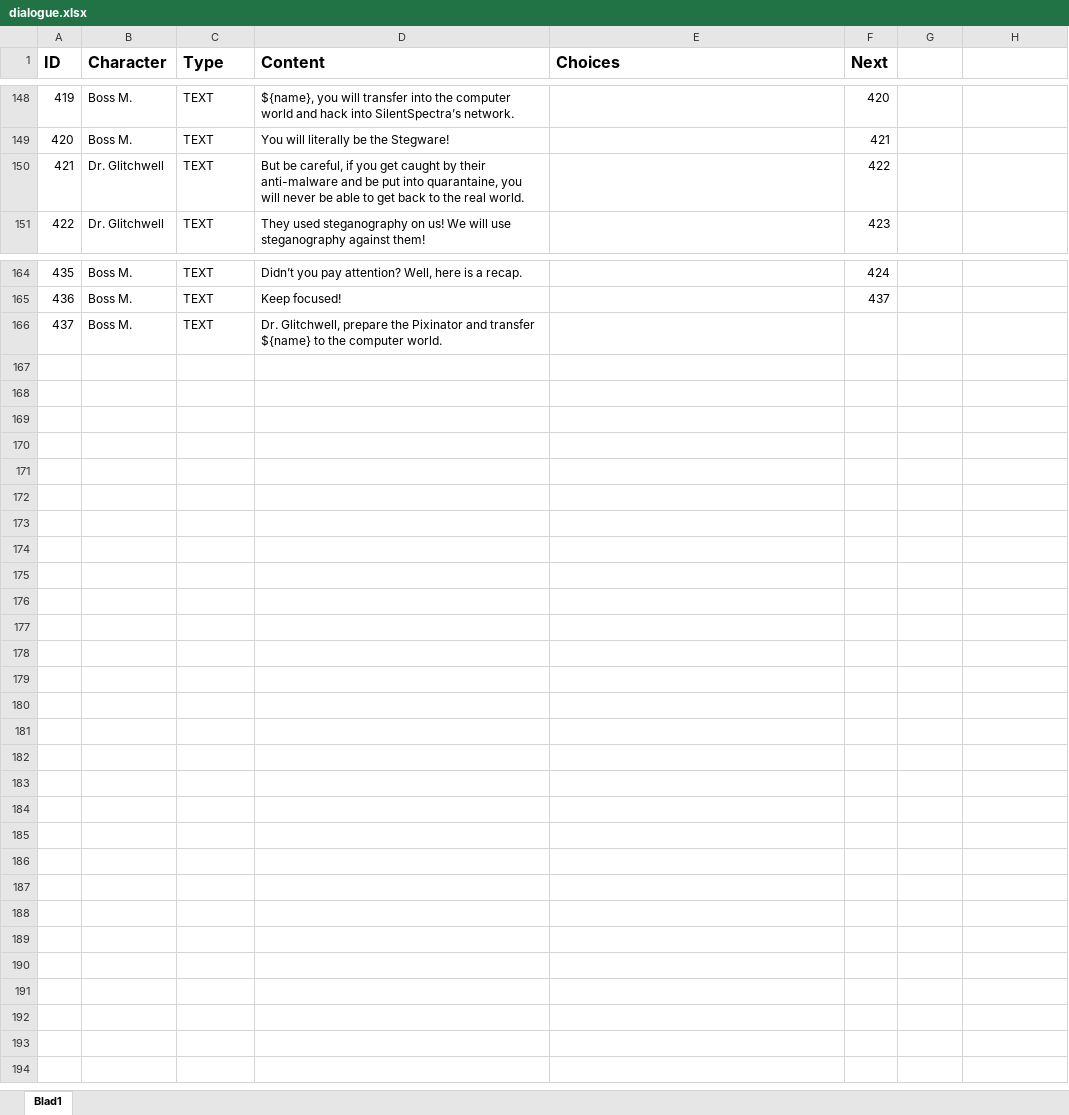
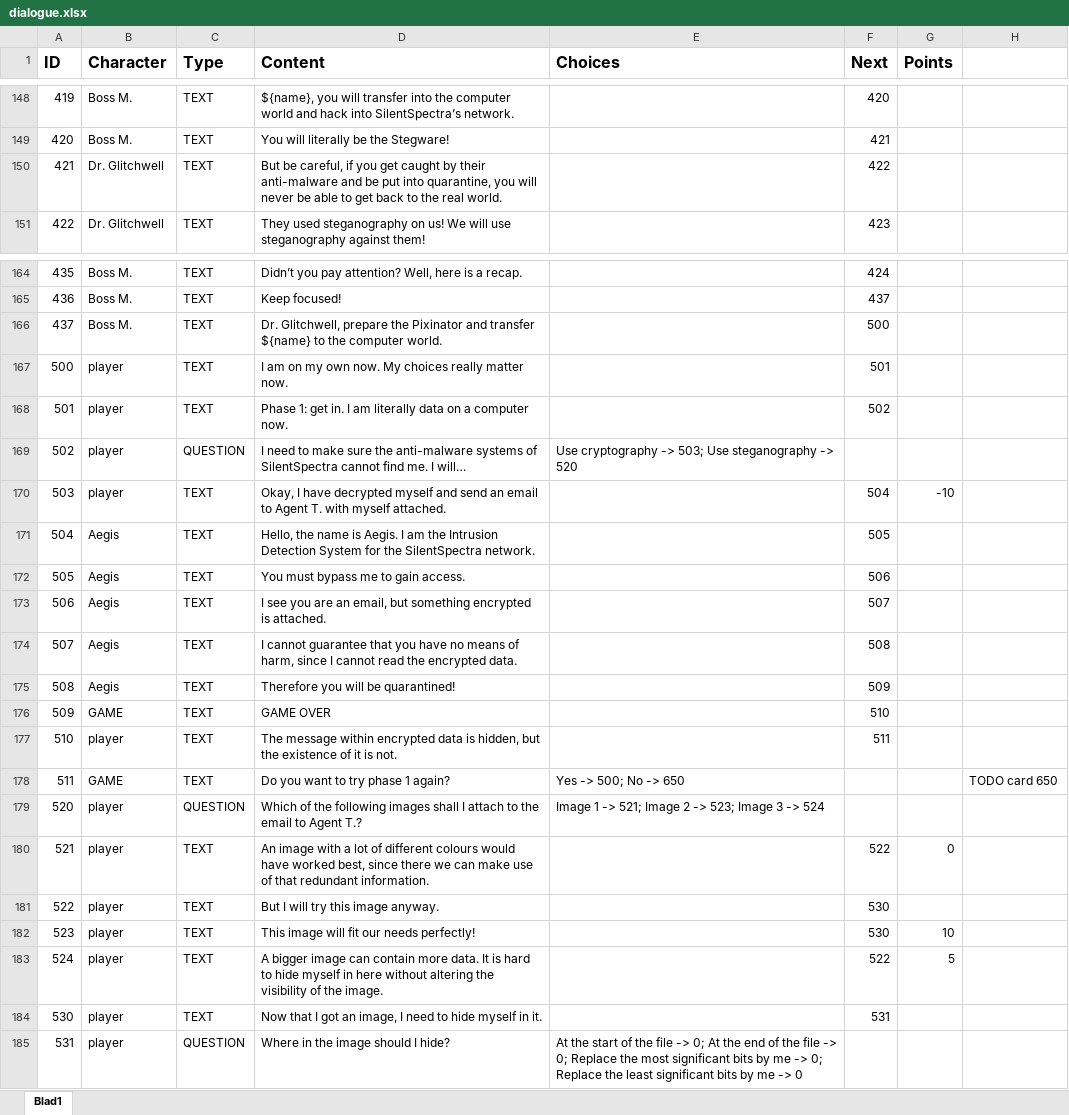
Before and after one commit to fkmke/stegadventure, an Excel workbook: resources/data/dialogue.xlsx, sheet Blad1, drawn as a sheet; only a part is shown, gaps mark what is left out; values as stored, in another font and other column widths than the file's, no borders; the diff names each change by its address in the sheet, - before the commit and + after, or states it on an @@ line.

Commit message:
Start of chapter 5

```diff
--- a/resources/data/dialogue.xlsx (sheet Blad1)
+++ b/resources/data/dialogue.xlsx (sheet Blad1)
-G1: (empty)
+G1: Points
-D150 (Content): …put into quarantaine, you will…
+D150 (Content): …put into quarantine, you will…
-F166 (Next): (empty)
+F166 (Next): 500
+row 167: 500 | player | TEXT | I am on my own now. My choices really matter now. |  | 501
+row 168: 501 | player | TEXT | Phase 1: get in. I am literally data on a computer now. |  | 502
+row 169: 502 | player | QUESTION | I need to make sure the anti-malware systems of SilentSpectra cannot find me. I will… | Use cryptography -> 503; Use steganography -> 520
+row 170: 503 | player | TEXT | Okay, I have decrypted myself and send an email to Agent T. with myself attached. |  | 504 | -10
+row 171: 504 | Aegis | TEXT | Hello, the name is Aegis. I am the Intrusion Detection System for the SilentSpectra network. |  | 505
+row 172: 505 | Aegis | TEXT | You must bypass me to gain access. |  | 506
+row 173: 506 | Aegis | TEXT | I see you are an email, but something encrypted is attached. |  | 507
+row 174: 507 | Aegis | TEXT | I cannot guarantee that you have no means of harm, since I cannot read the encrypted data. |  | 508
+row 175: 508 | Aegis | TEXT | Therefore you will be quarantined! |  | 509
+row 176: 509 | GAME | TEXT | GAME OVER |  | 510
+row 177: 510 | player | TEXT | The message within encrypted data is hidden, but the existence of it is not. |  | 511
+row 178: 511 | GAME | TEXT | Do you want to try phase 1 again? | Yes -> 500; No -> 650 |  |  | TODO card 650
+row 179: 520 | player | QUESTION | Which of the following images shall I attach to the email to Agent T.? | Image 1 -> 521; Image 2 -> 523; Image 3 -> 524
+row 180: 521 | player | TEXT | An image with a lot of different colours would have worked best, since there we can make use of that redundant information. |  | 522 | 0
+row 181: 522 | player | TEXT | But I will try this image anyway. |  | 530
+row 182: 523 | player | TEXT | This image will fit our needs perfectly! |  | 530 | 10
+row 183: 524 | player | TEXT | A bigger image can contain more data. It is hard to hide myself in here without altering the visibility of the image. |  | 522 | 5
+row 184: 530 | player | TEXT | Now that I got an image, I need to hide myself in it. |  | 531
+row 185: 531 | player | QUESTION | Where in the image should I hide? | At the start of the file -> 0; At the end of the file -> 0; Replace the most significant bits by me -> 0; Replace the least significant bits by me -> 0
```
Also changed, not shown: 1 other file.
